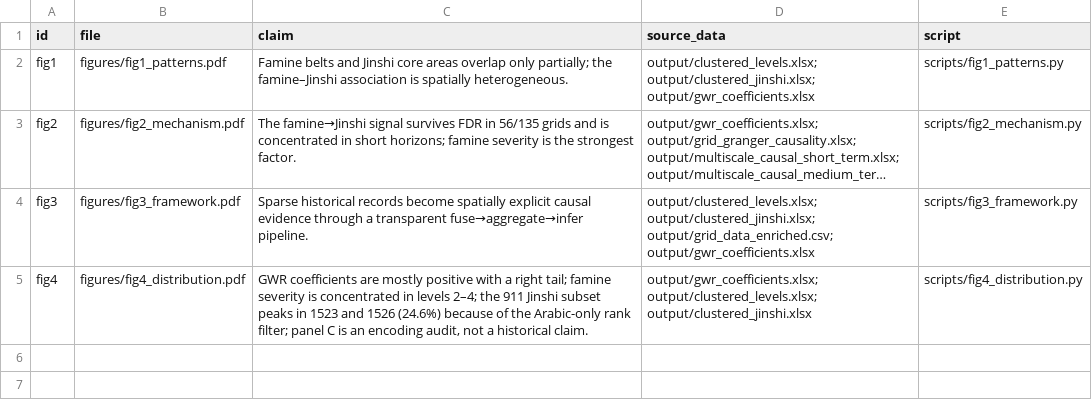
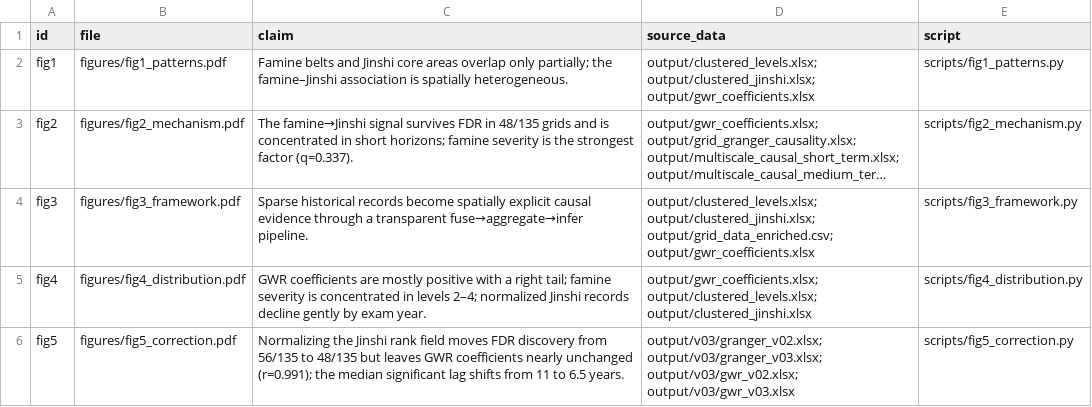
Before and after one commit to Charles-delapore/ming-famine-jinshi, a CSV file: figures/figure_manifest.csv, drawn as a sheet; long unchanged cells end in …; the diff names each change by its address in the sheet, - before the commit and + after, or states it on an @@ line.

Commit message:
feat: v0.3 corrected Jinshi layer, robustness check and five figures
- normalize CBDB rank strings (Arabic + Chinese numerals) in loader/cluster code
- rebuild elite Jinshi layer: 2,841 records (2,853 incl. missing coords)
- re-run grid Granger/GWR: 48/135 FDR, 123/159 GWR (v0.2 reproduced at 56/125)
- add corrected_robustness.py + summary; document lag sensitivity (11 to 6.5 yr)
- new Figure 5 (encoding audit); regenerate Figures 1-4 from v0.3 inputs
- multi-scale 8/0/0, GeoDetector 0.337/0.186/0.128
- unit tests for rank normalization; worklog with segment-by-segment record
- version 0.3.0 metadata; README/zh/index/manifest/figure plan updated

```diff
--- a/figures/figure_manifest.csv
+++ b/figures/figure_manifest.csv
-C3 (claim): …FDR in 56/135 grids and is concentrated in short horizons; famine severity is the strongest factor.
+C3 (claim): …FDR in 48/135 grids and is concentrated in short horizons; famine severity is the strongest factor (q=0.337).
-C5 (claim): …levels 2–4; the 911 Jinshi subset peaks in 1523 and 1526 (24.6%) because of the Arabic-only rank filter; panel C is an encoding audit, not a historical claim.
+C5 (claim): …levels 2–4; normalized Jinshi records decline gently by exam year.
+row 6: fig5 | figures/fig5_correction.pdf | Normalizing the Jinshi rank field moves FDR discovery from 56/135 to 48/135 but leaves GWR coefficients nearly unchanged (r=0.991); the median significant lag shifts from 11 to 6.5 years. | output/v03/granger_v02.xlsx; output/v03/granger_v03.xlsx; output/v03/gwr_v02.xlsx; output/v03/gwr_v03.xlsx | scripts/fig5_correction.py
```
Also changed, not shown: 55 other files.
